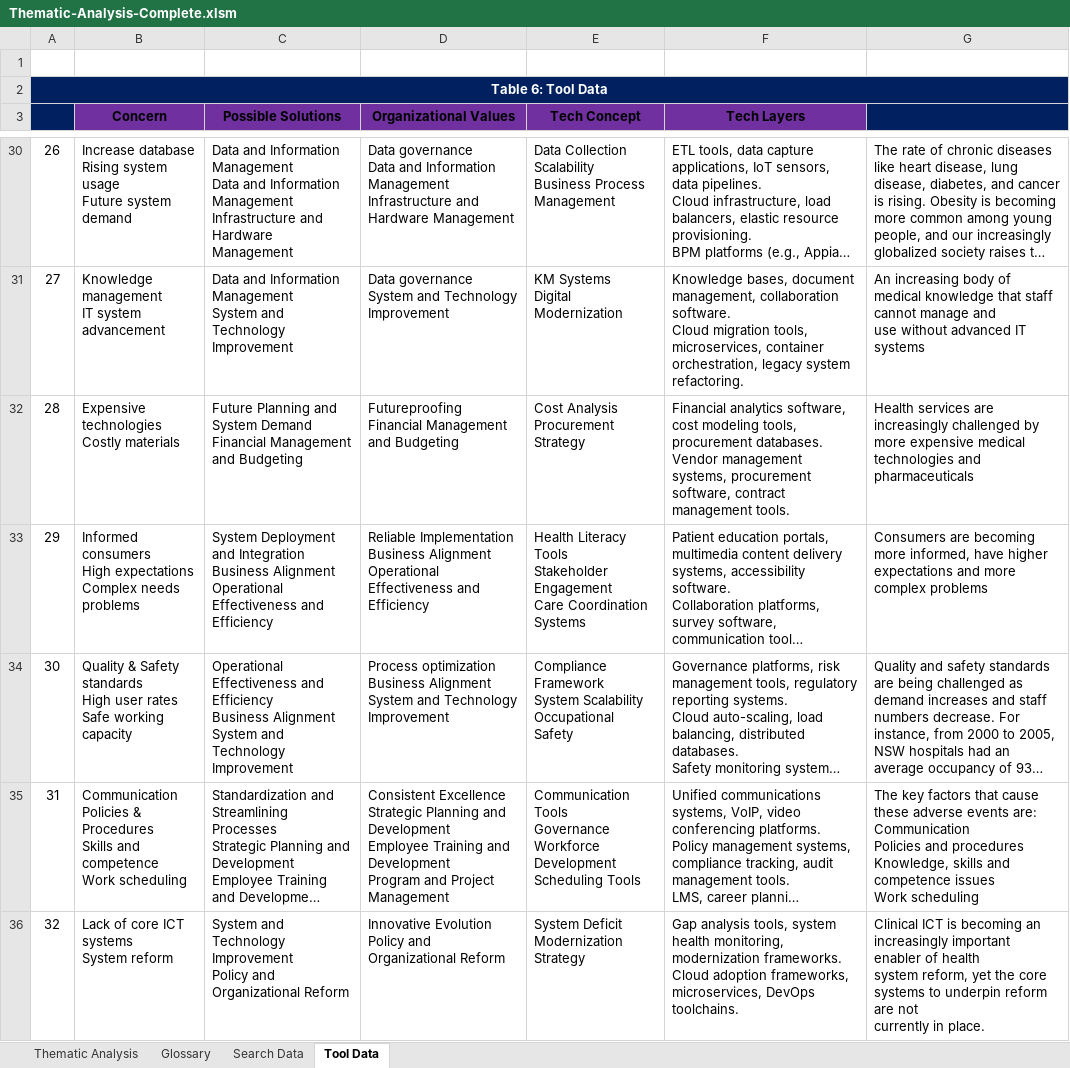
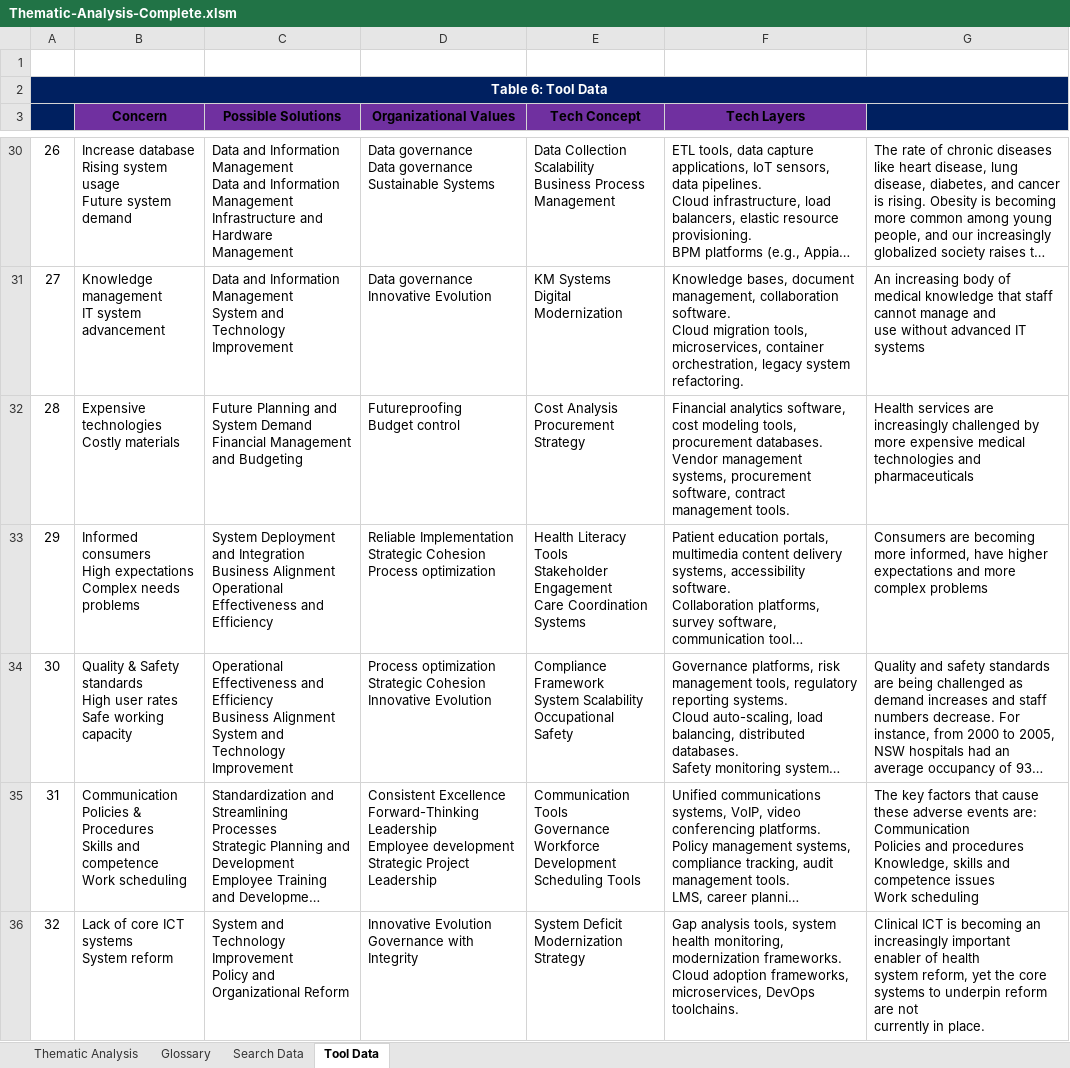
Before and after one commit to nigelgalbraith/portfolio.github.io, an Excel workbook: projects/files/ThematicAnalysis/Thematic-Analysis-Complete.xlsm, sheet Tool Data, drawn as a sheet; only a part is shown, gaps mark what is left out; long unchanged cells end in …; values as stored, in another font and other column widths than the file's, no borders; charts and pictures and table styles not drawn; ↵ is a line break in a cell; the diff covers the shown part only; the diff names each change by its address in the sheet, - before the commit and + after, or states it on an @@ line.

Commit message:
Add files via upload

```diff
--- a/projects/files/ThematicAnalysis/Thematic-Analysis-Complete.xlsm (sheet Tool Data)
+++ b/projects/files/ThematicAnalysis/Thematic-Analysis-Complete.xlsm (sheet Tool Data)
-D30 (Organizational Values): …governance ↵ Data and Information Management ↵ Infrastructure and Hardware Management
+D30 (Organizational Values): …governance ↵ Data governance ↵ Sustainable Systems
-D31 (Organizational Values): Data governance ↵ System and Technology Improvement
+D31 (Organizational Values): Data governance ↵ Innovative Evolution
-D32 (Organizational Values): Futureproofing ↵ Financial Management and Budgeting
+D32 (Organizational Values): Futureproofing ↵ Budget control
-D33 (Organizational Values): Reliable Implementation ↵ Business Alignment ↵ Operational Effectiveness and Efficiency
+D33 (Organizational Values): Reliable Implementation ↵ Strategic Cohesion ↵ Process optimization
-D34 (Organizational Values): Process optimization ↵ Business Alignment ↵ System and Technology Improvement
+D34 (Organizational Values): Process optimization ↵ Strategic Cohesion ↵ Innovative Evolution
-D35 (Organizational Values): Consistent Excellence ↵ Strategic Planning and Development ↵ Employee Training and Development ↵ Program and Project Management
+D35 (Organizational Values): Consistent Excellence ↵ Forward-Thinking Leadership ↵ Employee development ↵ Strategic Project Leadership
-D36 (Organizational Values): Innovative Evolution ↵ Policy and Organizational Reform
+D36 (Organizational Values): Innovative Evolution ↵ Governance with Integrity
```
Also changed, not shown: 56 edited cells elsewhere in this sheet, sheet Thematic Analysis.
